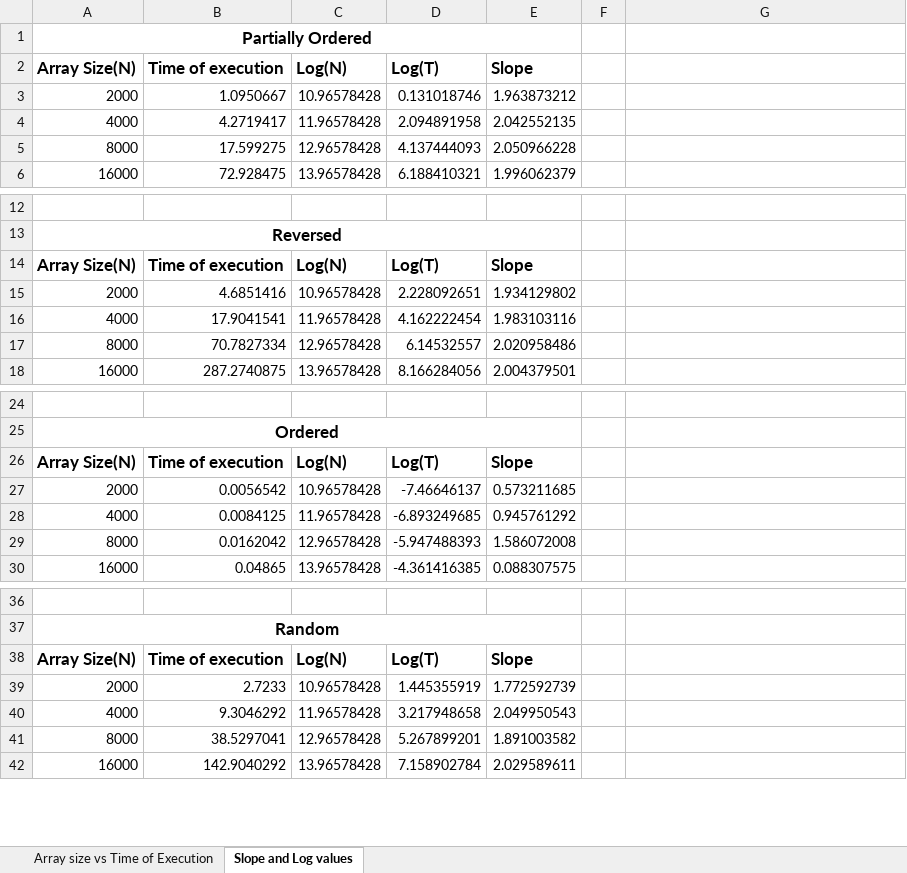
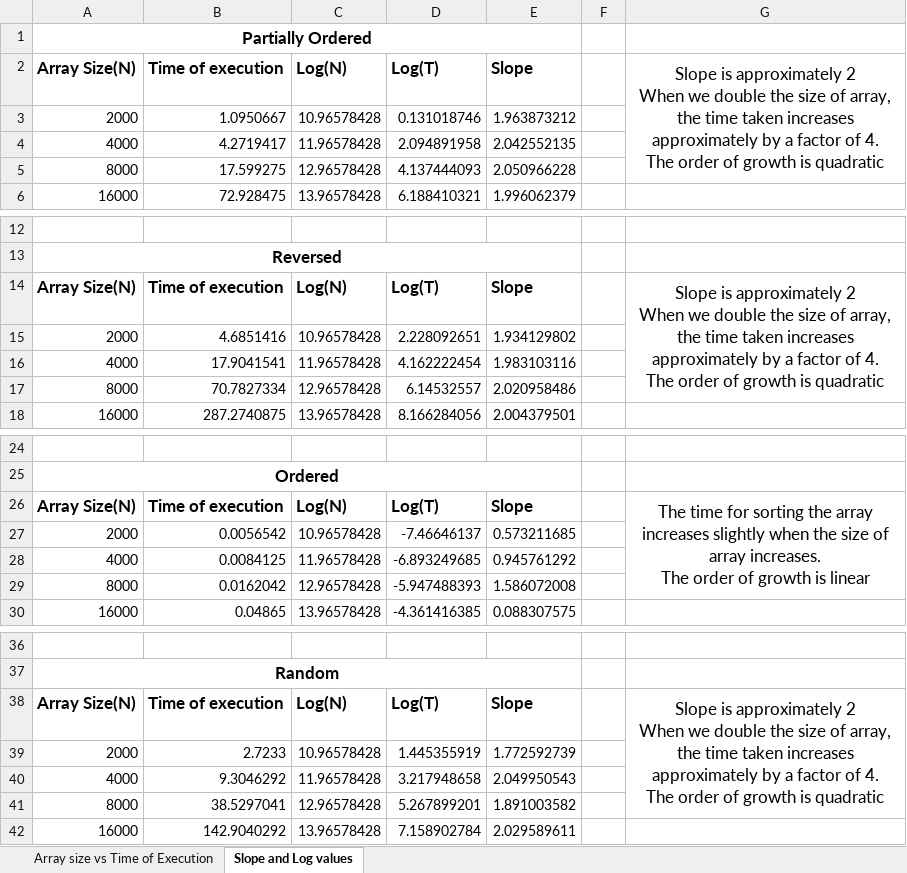
Before and after one commit to amrita-nischal/INFO6205, an Excel workbook: Assigments/Assignment3/Assignment3.xlsx, sheet Slope and Log values, drawn as a sheet; only a part is shown, gaps mark what is left out; values as stored, in another font and other column widths than the file's, no borders; ↵ is a line break in a cell; the diff names each change by its address in the sheet, - before the commit and + after, or states it on an @@ line.

```diff
--- a/Assigments/Assignment3/Assignment3.xlsx (sheet Slope and Log values)
+++ b/Assigments/Assignment3/Assignment3.xlsx (sheet Slope and Log values)
-G2: (empty)
+G2: Slope is approximately 2 ↵ When we double the size of array, the time taken increases approximately by a factor of 4. ↵ The order of growth is quadratic
+G2:G5 merged
-G14: (empty)
+G14: Slope is approximately 2 ↵ When we double the size of array, the time taken increases approximately by a factor of 4. ↵ The order of growth is quadratic
+G14:G17 merged
-G26: (empty)
+G26: The time for sorting the array increases slightly when the size of array increases. ↵ The order of growth is linear
+G26:G29 merged
-G38: (empty)
+G38: Slope is approximately 2 ↵ When we double the size of array, the time taken increases approximately by a factor of 4. ↵ The order of growth is quadratic
+G38:G41 merged
```
Also changed, not shown: 3 other files.
